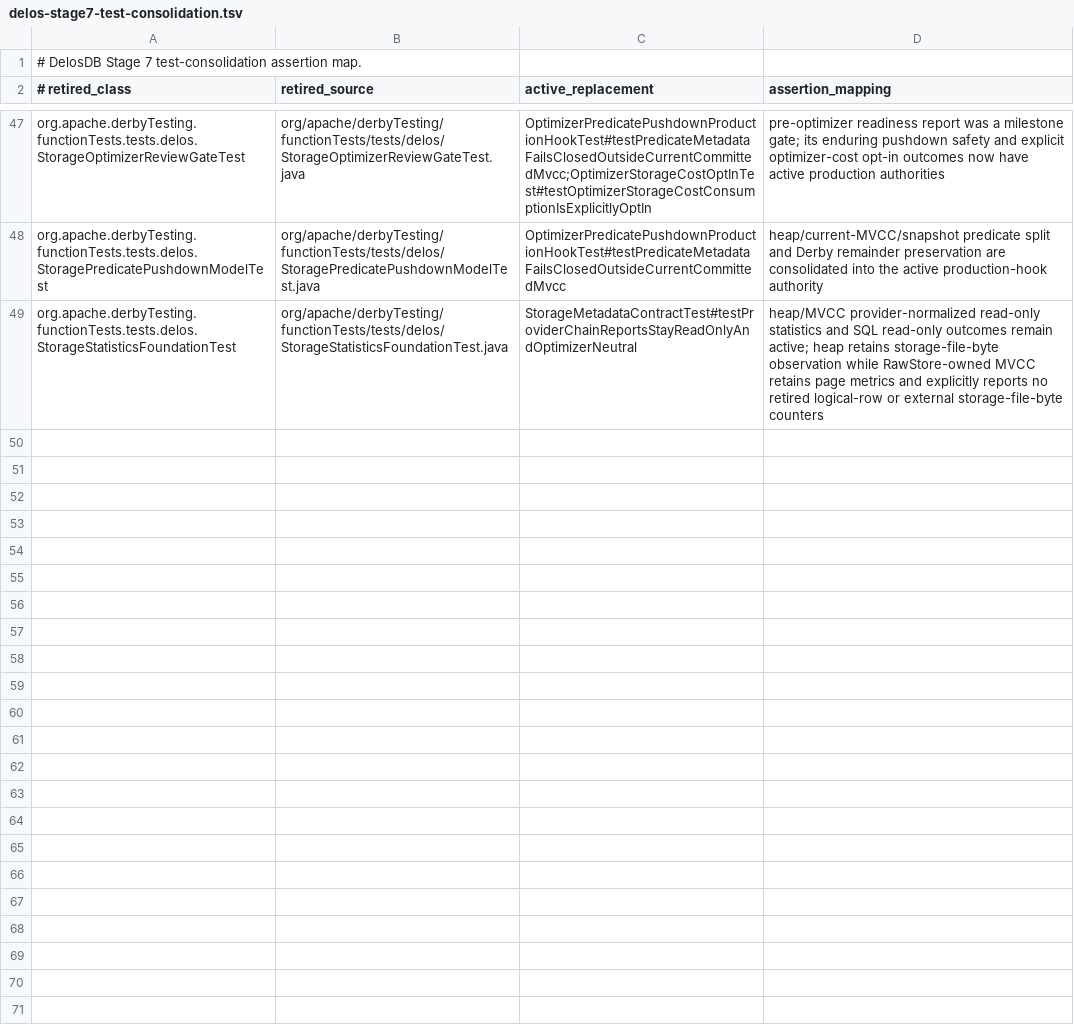
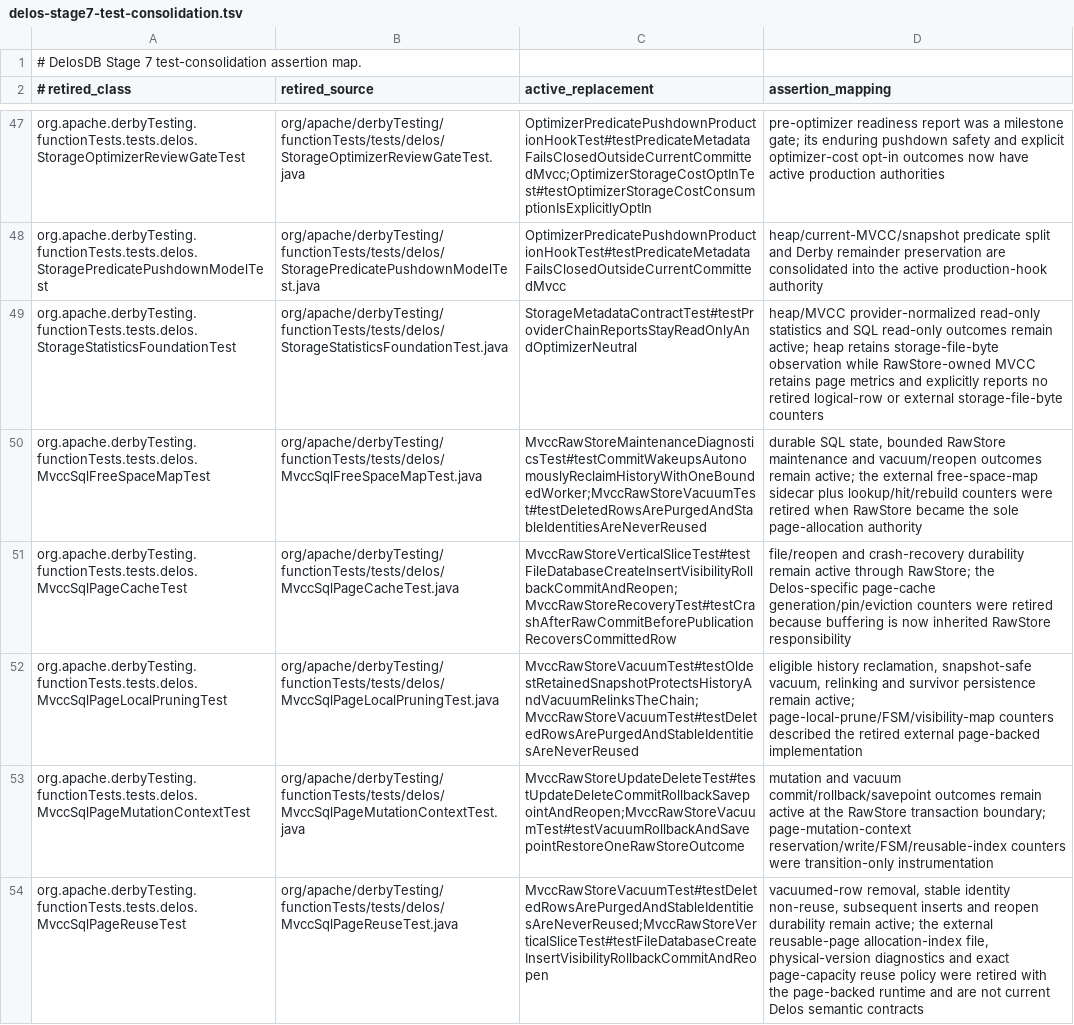
Before and after one commit to ggeorg/delosdb, a TSV file: gradle/testing/delos-stage7-test-consolidation.tsv, drawn as a sheet; only a part is shown, gaps mark what is left out; the diff covers the shown part only; the diff names each change by its address in the sheet, - before the commit and + after, or states it on an @@ line.

Commit message:
Retire pre-RawStore MVCC maintenance lifecycle tests

```diff
--- a/gradle/testing/delos-stage7-test-consolidation.tsv
+++ b/gradle/testing/delos-stage7-test-consolidation.tsv
+row 50: org.apache.derbyTesting.functionTests.tests.delos.MvccSqlFreeSpaceMapTest | org/apache/derbyTesting/functionTests/tests/delos/MvccSqlFreeSpaceMapTest.java | MvccRawStoreMaintenanceDiagnosticsTest#testCommitWakeupsAutonomouslyReclaimHistoryWithOneBoundedWorker;MvccRawStoreVacuumTest#testDeletedRowsArePurgedAndStableIdentitiesAreNeverReused | durable SQL state, bounded RawStore maintenance and vacuum/reopen outcomes remain active; the external free-space-map sidecar plus lookup/hit/rebuild counters were retired when RawStore became the sole page-allocation authority
+row 51: org.apache.derbyTesting.functionTests.tests.delos.MvccSqlPageCacheTest | org/apache/derbyTesting/functionTests/tests/delos/MvccSqlPageCacheTest.java | MvccRawStoreVerticalSliceTest#testFileDatabaseCreateInsertVisibilityRollbackCommitAndReopen;MvccRawStoreRecoveryTest#testCrashAfterRawCommitBeforePublicationRecoversCommittedRow | file/reopen and crash-recovery durability remain active through RawStore; the Delos-specific page-cache generation/pin/eviction counters were retired because buffering is now inherited RawStore responsibility
+row 52: org.apache.derbyTesting.functionTests.tests.delos.MvccSqlPageLocalPruningTest | org/apache/derbyTesting/functionTests/tests/delos/MvccSqlPageLocalPruningTest.java | MvccRawStoreVacuumTest#testOldestRetainedSnapshotProtectsHistoryAndVacuumRelinksTheChain;MvccRawStoreVacuumTest#testDeletedRowsArePurgedAndStableIdentitiesAreNeverReused | eligible history reclamation, snapshot-safe vacuum, relinking and survivor persistence remain active; page-local-prune/FSM/visibility-map counters described the retired external page-backed implementation
+row 53: org.apache.derbyTesting.functionTests.tests.delos.MvccSqlPageMutationContextTest | org/apache/derbyTesting/functionTests/tests/delos/MvccSqlPageMutationContextTest.java | MvccRawStoreUpdateDeleteTest#testUpdateDeleteCommitRollbackSavepointAndReopen;MvccRawStoreVacuumTest#testVacuumRollbackAndSavepointRestoreOneRawStoreOutcome | mutation and vacuum commit/rollback/savepoint outcomes remain active at the RawStore transaction boundary; page-mutation-context reservation/write/FSM/reusable-index counters were transition-only instrumentation
+row 54: org.apache.derbyTesting.functionTests.tests.delos.MvccSqlPageReuseTest | org/apache/derbyTesting/functionTests/tests/delos/MvccSqlPageReuseTest.java | MvccRawStoreVacuumTest#testDeletedRowsArePurgedAndStableIdentitiesAreNeverReused;MvccRawStoreVerticalSliceTest#testFileDatabaseCreateInsertVisibilityRollbackCommitAndReopen | vacuumed-row removal, stable identity non-reuse, subsequent inserts and reopen durability remain active; the external reusable-page allocation-index file, physical-version diagnostics and exact page-capacity reuse policy were retired with the page-backed runtime and are not current Delos semantic contracts
```
Also changed, not shown: 4 added rows elsewhere in this file, gradle/testing/delos-external-semantic-gap-inventory.tsv, gradle/testing/delos-test-suite-registry.tsv, 9 other files.
